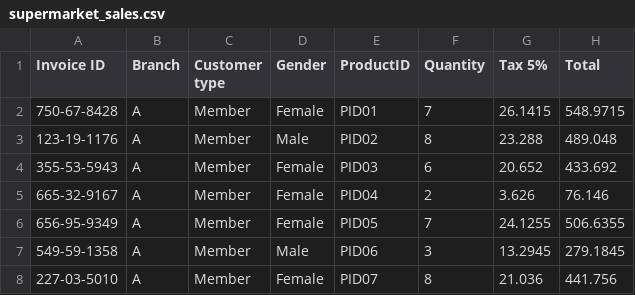
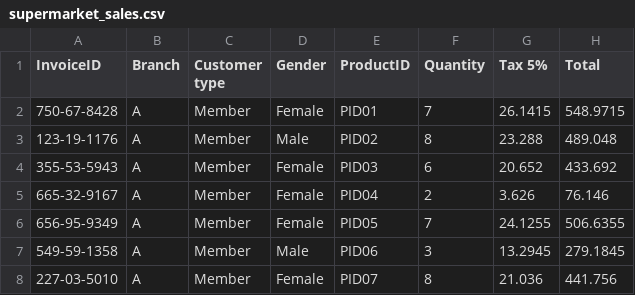
Before and after one commit to MageOfFlowers/data, a CSV file: rawdata-confidential/supermarket_sales.csv, drawn as a sheet; only a part is shown; the diff names each change by its address in the sheet, - before the commit and + after, or states it on an @@ line.

Commit message:
Update supermarket_sales.csv

```diff
--- a/rawdata-confidential/supermarket_sales.csv
+++ b/rawdata-confidential/supermarket_sales.csv
-A1: Invoice ID
+A1: InvoiceID
```
